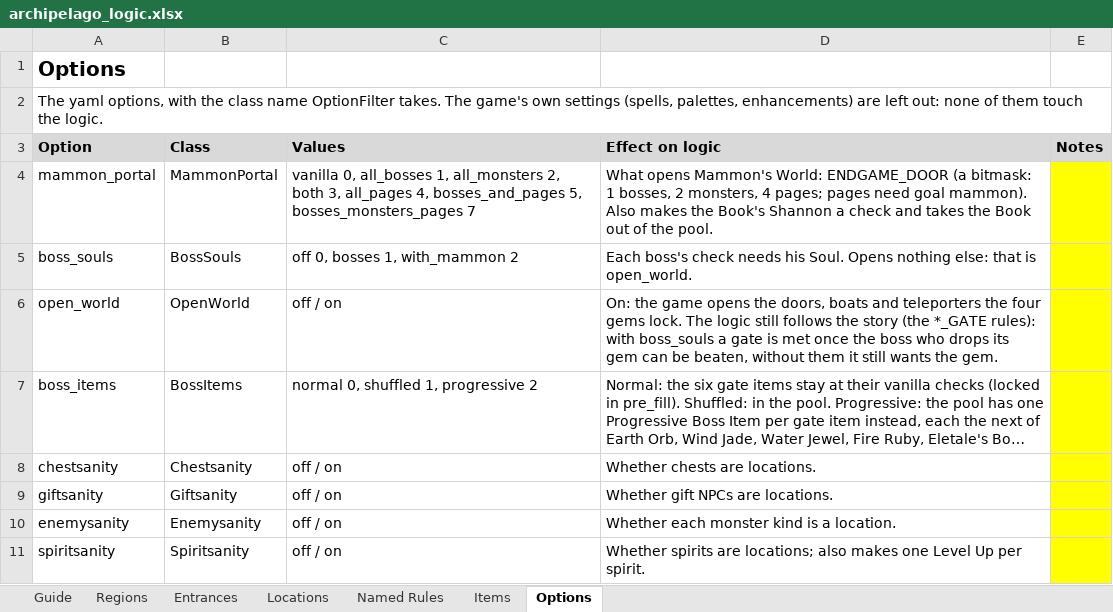
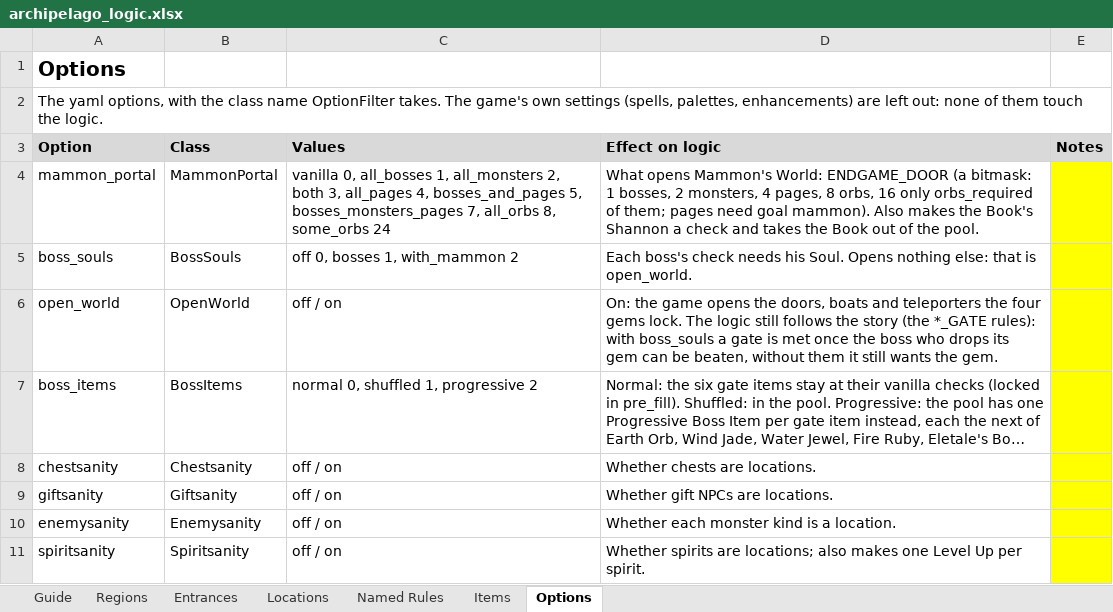
Before and after one commit to FuzzynessUK/Quest64-Recomp, an Excel workbook: DOCS/archipelago_logic.xlsx, sheet Options, drawn as a sheet; only a part is shown; long unchanged cells end in …; values as stored, in another font and other column widths than the file's, no borders; the diff names each change by its address in the sheet, - before the commit and + after, or states it on an @@ line.

```diff
--- a/DOCS/archipelago_logic.xlsx (sheet Options)
+++ b/DOCS/archipelago_logic.xlsx (sheet Options)
-C4 (Values): …5, bosses_monsters_pages 7
+C4 (Values): …5, bosses_monsters_pages 7, all_orbs 8, some_orbs 24
-D4 (Effect on logic): …monsters, 4 pages; pages need…
+D4 (Effect on logic): …monsters, 4 pages, 8 orbs, 16 only orbs_required of them; pages need…
```
Also changed, not shown: sheet Named Rules, 53 other files.
